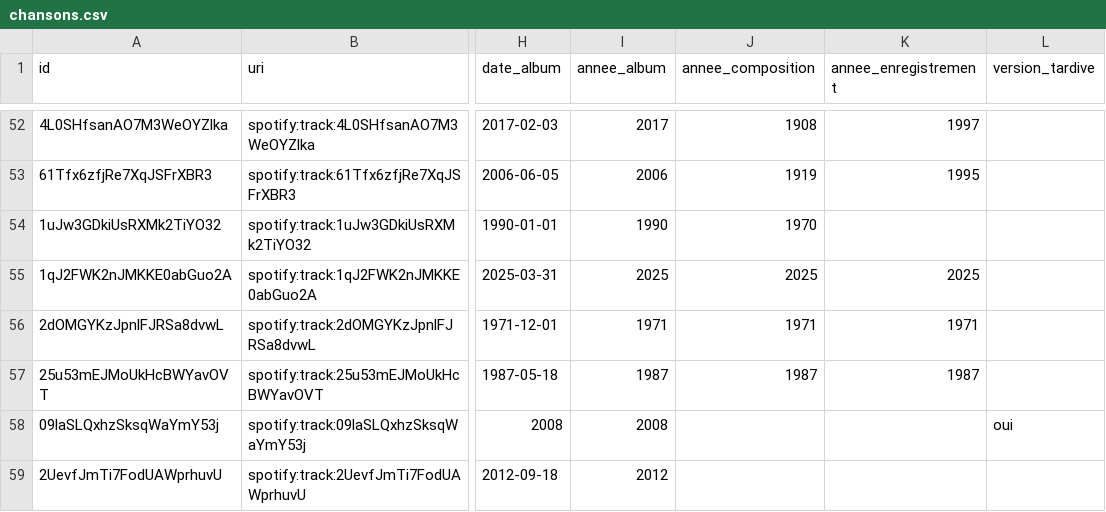
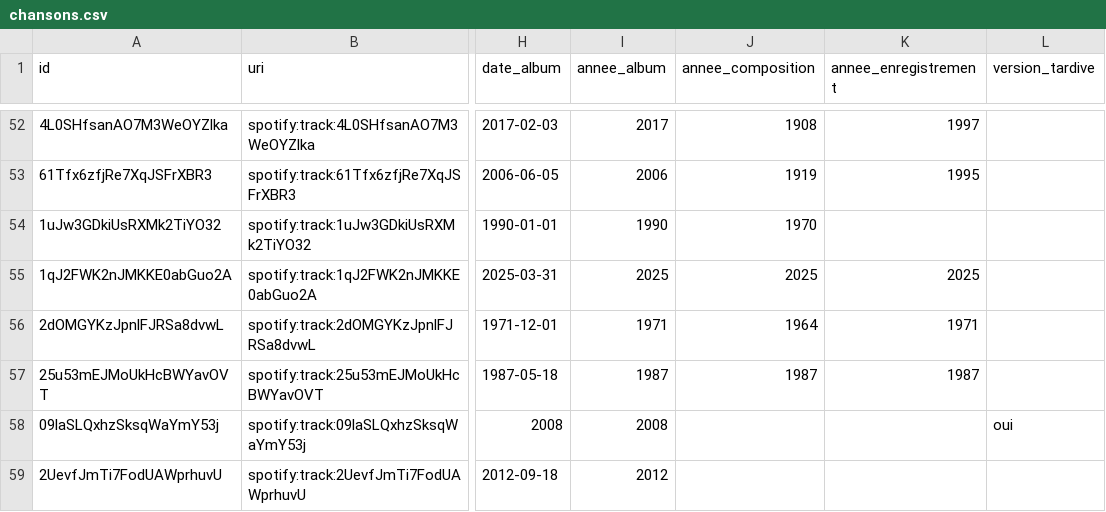
Before and after one commit to Francoquecigrue/kiafekoi, a CSV file: chansons-de-lutte/data/chansons.csv, drawn as a sheet; only a part is shown, gaps mark what is left out; the diff covers the shown part only; the diff names each change by its address in the sheet, - before the commit and + after, or states it on an @@ line.

```diff
--- a/chansons-de-lutte/data/chansons.csv
+++ b/chansons-de-lutte/data/chansons.csv
-J56 (annee_composition): 1971
+J56 (annee_composition): 1964
```
Also changed, not shown: 25 edited cells elsewhere in this file, 3 other files.
